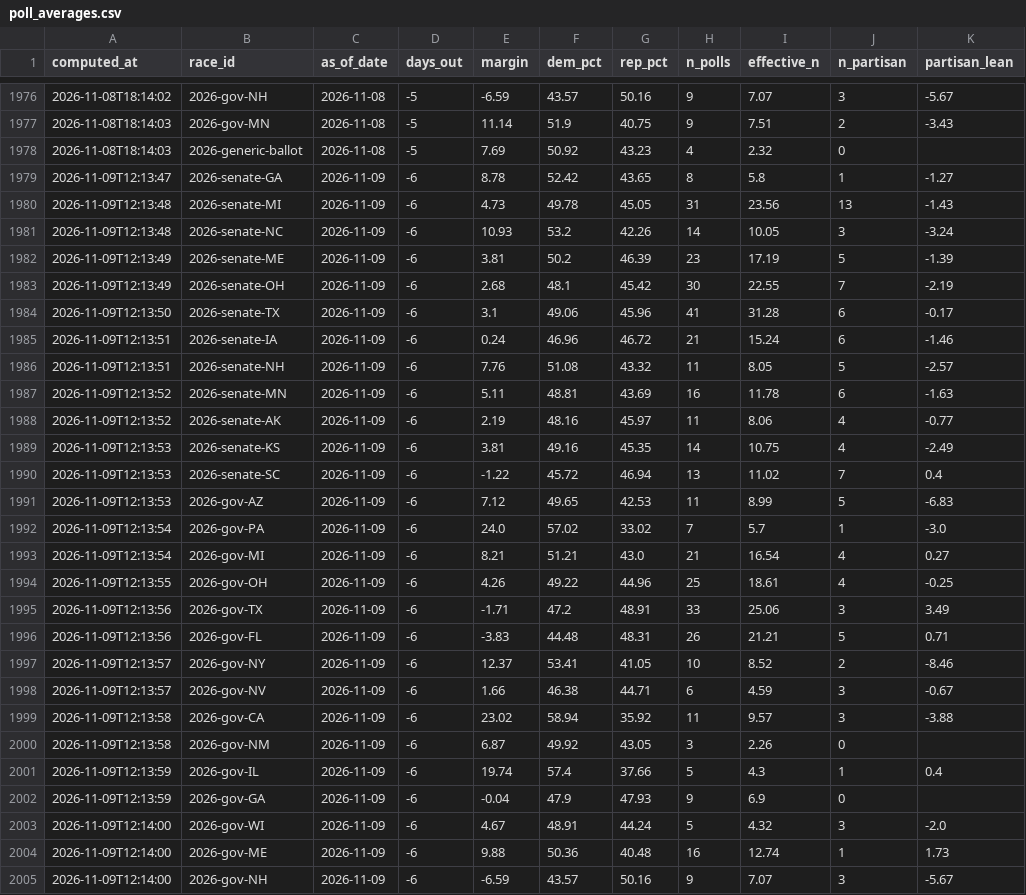
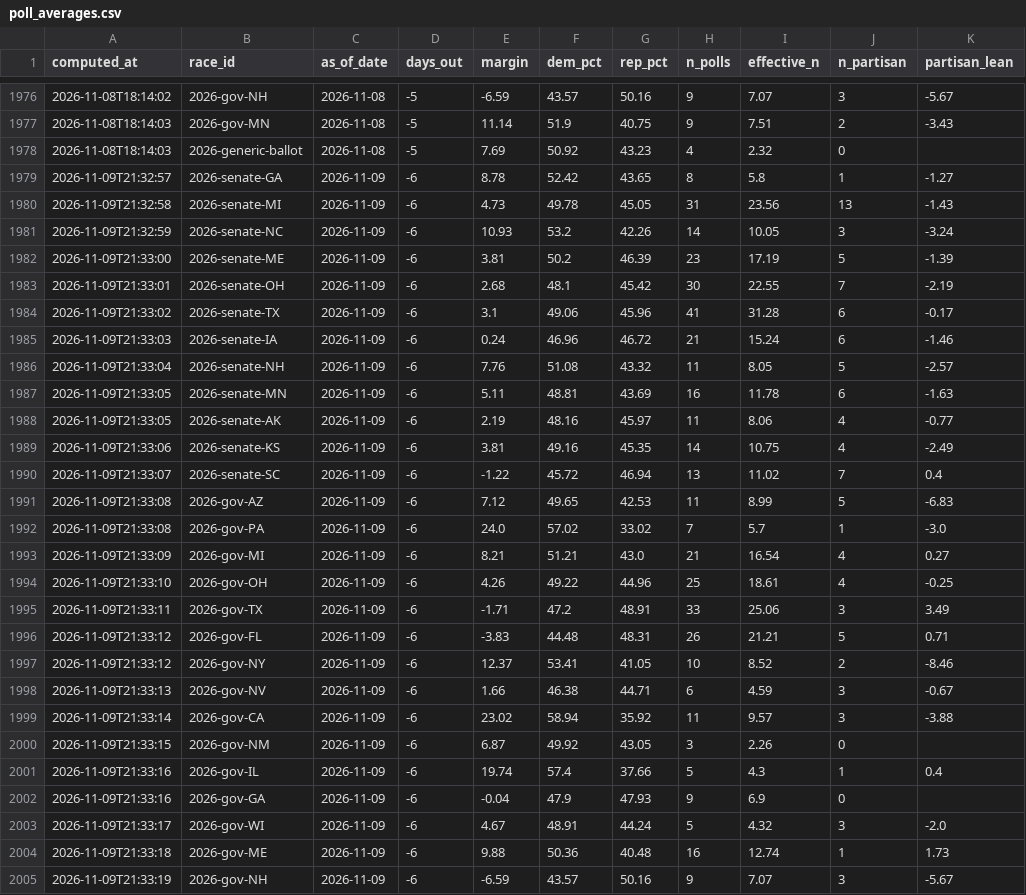
Before and after one commit to cohens714/oddsvspolls, a CSV file: data/poll_averages.csv, drawn as a sheet; only a part is shown, gaps mark what is left out; the diff covers the shown part only; the diff names each change by its address in the sheet, - before the commit and + after, or states it on an @@ line.

```diff
--- a/data/poll_averages.csv
+++ b/data/poll_averages.csv
-A1979 (computed_at): 2026-11-09T12:13:47
+A1979 (computed_at): 2026-11-09T21:32:57
-A1980 (computed_at): 2026-11-09T12:13:48
+A1980 (computed_at): 2026-11-09T21:32:58
-A1981 (computed_at): 2026-11-09T12:13:48
+A1981 (computed_at): 2026-11-09T21:32:59
-A1982 (computed_at): 2026-11-09T12:13:49
+A1982 (computed_at): 2026-11-09T21:33:00
-A1983 (computed_at): 2026-11-09T12:13:49
+A1983 (computed_at): 2026-11-09T21:33:01
-A1984 (computed_at): 2026-11-09T12:13:50
+A1984 (computed_at): 2026-11-09T21:33:02
-A1985 (computed_at): 2026-11-09T12:13:51
+A1985 (computed_at): 2026-11-09T21:33:03
-A1986 (computed_at): 2026-11-09T12:13:51
+A1986 (computed_at): 2026-11-09T21:33:04
-A1987:A1988 (computed_at): 2026-11-09T12:13:52
+A1987:A1988 (computed_at): 2026-11-09T21:33:05
-A1989 (computed_at): 2026-11-09T12:13:53
+A1989 (computed_at): 2026-11-09T21:33:06
-A1990 (computed_at): 2026-11-09T12:13:53
+A1990 (computed_at): 2026-11-09T21:33:07
-A1991 (computed_at): 2026-11-09T12:13:53
+A1991 (computed_at): 2026-11-09T21:33:08
-A1992 (computed_at): 2026-11-09T12:13:54
+A1992 (computed_at): 2026-11-09T21:33:08
-A1993 (computed_at): 2026-11-09T12:13:54
+A1993 (computed_at): 2026-11-09T21:33:09
-A1994 (computed_at): 2026-11-09T12:13:55
+A1994 (computed_at): 2026-11-09T21:33:10
-A1995 (computed_at): 2026-11-09T12:13:56
+A1995 (computed_at): 2026-11-09T21:33:11
-A1996 (computed_at): 2026-11-09T12:13:56
+A1996 (computed_at): 2026-11-09T21:33:12
-A1997 (computed_at): 2026-11-09T12:13:57
+A1997 (computed_at): 2026-11-09T21:33:12
-A1998 (computed_at): 2026-11-09T12:13:57
+A1998 (computed_at): 2026-11-09T21:33:13
-A1999 (computed_at): 2026-11-09T12:13:58
+A1999 (computed_at): 2026-11-09T21:33:14
-A2000 (computed_at): 2026-11-09T12:13:58
+A2000 (computed_at): 2026-11-09T21:33:15
-A2001:A2002 (computed_at): 2026-11-09T12:13:59
+A2001:A2002 (computed_at): 2026-11-09T21:33:16
-A2003 (computed_at): 2026-11-09T12:14:00
+A2003 (computed_at): 2026-11-09T21:33:17
-A2004 (computed_at): 2026-11-09T12:14:00
+A2004 (computed_at): 2026-11-09T21:33:18
-A2005 (computed_at): 2026-11-09T12:14:00
+A2005 (computed_at): 2026-11-09T21:33:19
```
Also changed, not shown: 2 edited cells elsewhere in this file, data/poll_probabilities.csv, data/raw_polls.csv, 1 other file.
